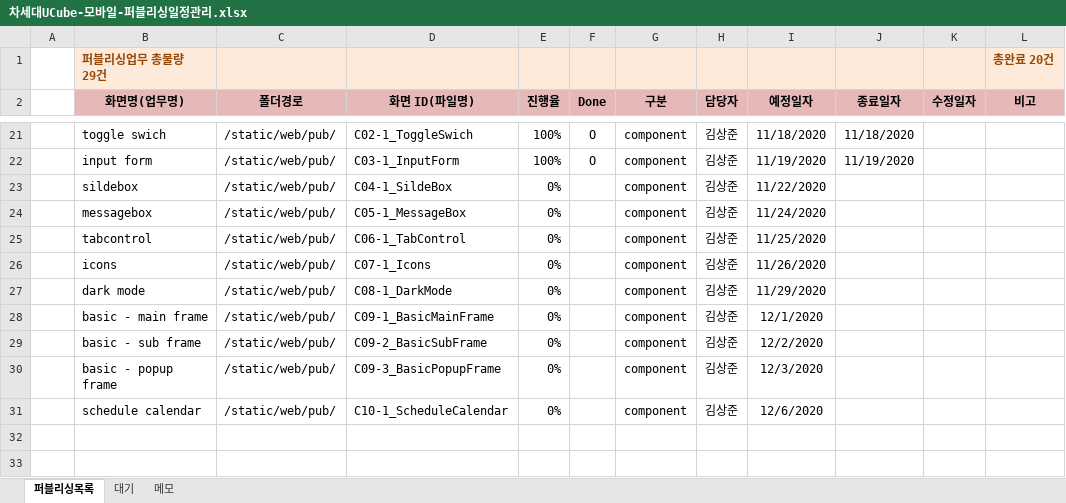
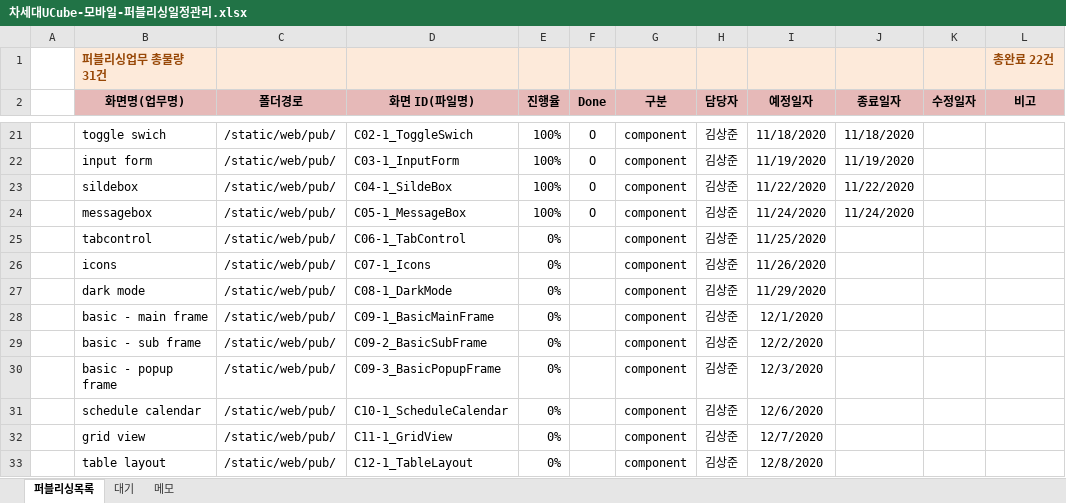
Before and after one commit to Kim-sangjoon/new_ucube_m, an Excel workbook: new_ucube_m/WebContent/static/web/pub/차세대UCube-모바일-퍼블리싱일정관리.xlsx, sheet 퍼블리싱목록, drawn as a sheet; only a part is shown, gaps mark what is left out; values as stored, in another font and other column widths than the file's, no borders; charts and pictures not drawn; the diff names each change by its address in the sheet, - before the commit and + after, or states it on an @@ line.

```diff
--- a/new_ucube_m/WebContent/static/web/pub/차세대UCube-모바일-퍼블리싱일정관리.xlsx (sheet 퍼블리싱목록)
+++ b/new_ucube_m/WebContent/static/web/pub/차세대UCube-모바일-퍼블리싱일정관리.xlsx (sheet 퍼블리싱목록)
-B1 (화면명(업무명)): 퍼블리싱업무 총물량 29건
+B1 (화면명(업무명)): 퍼블리싱업무 총물량 31건
-L1 (비고): 총완료 20건
+L1 (비고): 총완료 22건
-E23:E24 (진행율): 0%
+E23:E24 (진행율): 100%
-F23:F24 (Done): (empty)
+F23:F24 (Done): O
-J23 (종료일자): (empty)
+J23 (종료일자): 11/22/2020
-J24 (종료일자): (empty)
+J24 (종료일자): 11/24/2020
+row 32:  | grid view | /static/web/pub/ | C11-1_GridView | 0% |  | component | 김상준 | 12/7/2020
+row 33:  | table layout | /static/web/pub/ | C12-1_TableLayout | 0% |  | component | 김상준 | 12/8/2020
```
Also changed, not shown: charts or pictures, 6 other files.
